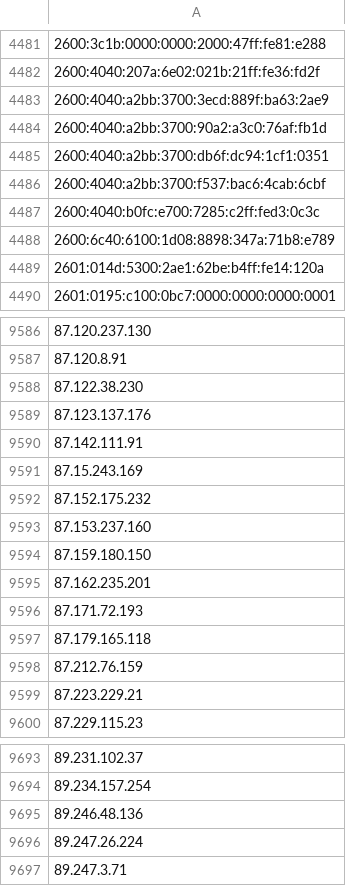
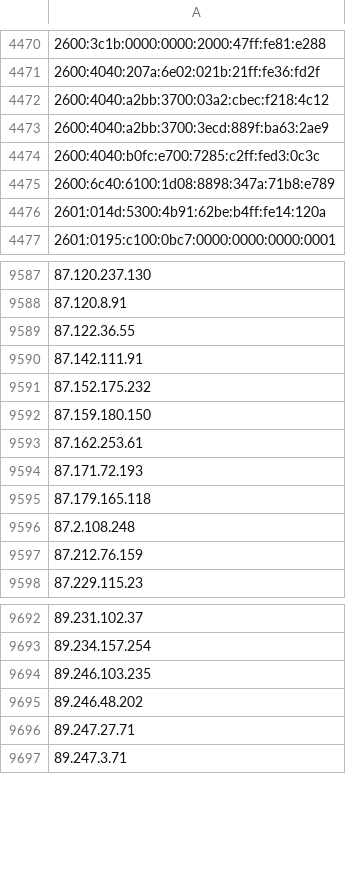
Before and after one commit to nullwhire/tor-watchlist, a CSV file: data/tor_ips.csv, drawn as a sheet; only a part is shown, gaps mark what is left out; removed rows and columns are numbered as before the commit, all else as after; the diff covers the shown part only; the diff names each change by its address in the sheet, - before the commit and + after, or states it on an @@ line.

```diff
--- a/data/tor_ips.csv
+++ b/data/tor_ips.csv
+row 4472: 2600:4040:a2bb:3700:03a2:cbec:f218:4c12
-row 4484: 2600:4040:a2bb:3700:90a2:a3c0:76af:fb1d
-row 4485: 2600:4040:a2bb:3700:db6f:dc94:1cf1:0351
-row 4486: 2600:4040:a2bb:3700:f537:bac6:4cab:6cbf
-A4476: 2601:014d:5300:2ae1:62be:b4ff:fe14:120a
+A4476: 2601:014d:5300:4b91:62be:b4ff:fe14:120a
-A9589: 87.122.38.230
+A9589: 87.122.36.55
-row 9589: 87.123.137.176
-row 9591: 87.15.243.169
-row 9593: 87.153.237.160
-A9593: 87.162.235.201
+A9593: 87.162.253.61
+row 9596: 87.2.108.248
-row 9599: 87.223.229.21
-A9694: 89.246.48.136
+A9694: 89.246.103.235
-A9695: 89.247.26.224
+A9695: 89.246.48.202
+row 9696: 89.247.27.71
```
Also changed, not shown: 83 added rows, 71 removed rows and 26 edited cells elsewhere in this file, 1 other file.
